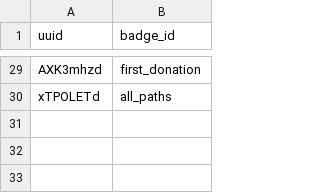
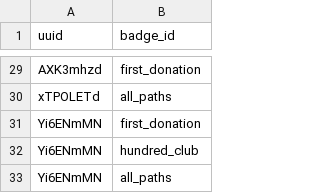
Before and after one commit to puganinithepug/Morgan-Stanley-Athena-Paths, a CSV file: backend/hasBadges.csv, drawn as a sheet; only a part is shown, gaps mark what is left out; the diff names each change by its address in the sheet, - before the commit and + after, or states it on an @@ line.

```diff
--- a/backend/hasBadges.csv
+++ b/backend/hasBadges.csv
+row 31: Yi6ENmMN | first_donation
+row 32: Yi6ENmMN | hundred_club
+row 33: Yi6ENmMN | all_paths
```
Also changed, not shown: backend/donations.csv, backend/users.csv, 1 other file.
